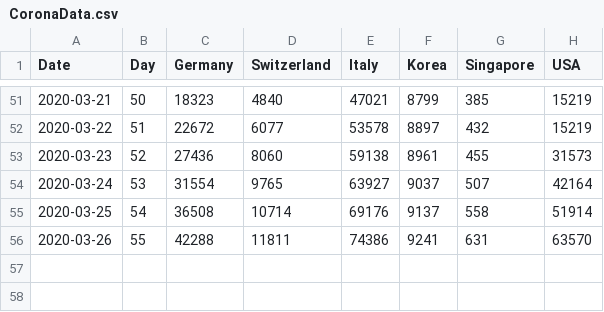
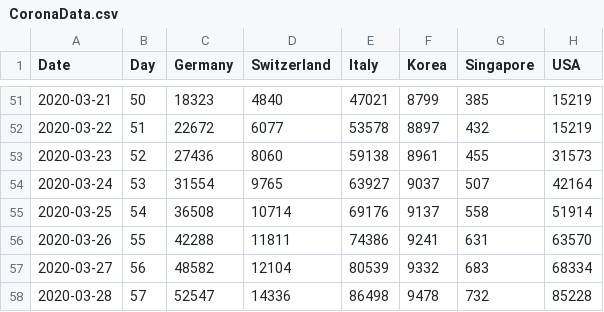
Before and after one commit to qrider71/CoronaSim, a CSV file: CoronaData.csv, drawn as a sheet; only a part is shown, gaps mark what is left out; the diff names each change by its address in the sheet, - before the commit and + after, or states it on an @@ line.

```diff
--- a/CoronaData.csv
+++ b/CoronaData.csv
+row 57: 2020-03-27 | 56 | 48582 | 12104 | 80539 | 9332 | 683 | 68334
+row 58: 2020-03-28 | 57 | 52547 | 14336 | 86498 | 9478 | 732 | 85228
```
Also changed, not shown: 1 other file.
